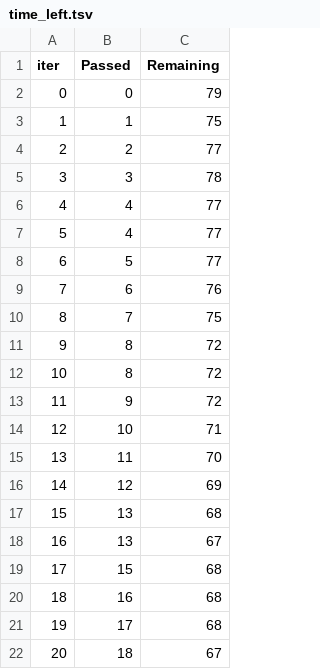
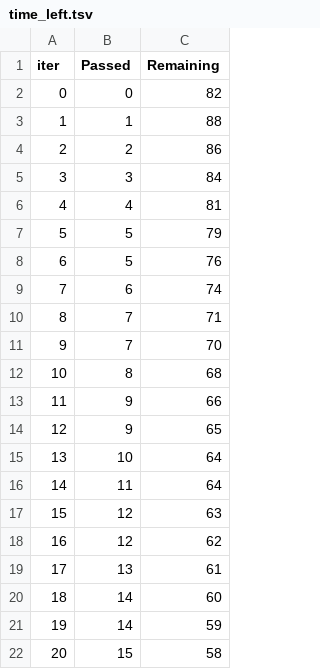
Before and after one commit to vidhanpandya23/mlproject1, a TSV file: catboost_info/time_left.tsv, drawn as a sheet; only a part is shown; the diff covers the shown part only.

```diff
--- a/catboost_info/time_left.tsv
+++ b/catboost_info/time_left.tsv
@@ -1,22 +1,22 @@
 iter	Passed	Remaining
-0	0	79
-1	1	75
-2	2	77
-3	3	78
-4	4	77
-5	4	77
-6	5	77
-7	6	76
-8	7	75
-9	8	72
-10	8	72
-11	9	72
-12	10	71
-13	11	70
-14	12	69
-15	13	68
-16	13	67
-17	15	68
-18	16	68
-19	17	68
-20	18	67
+0	0	82
+1	1	88
+2	2	86
+3	3	84
+4	4	81
+5	5	79
+6	5	76
+7	6	74
+8	7	71
+9	7	70
+10	8	68
+11	9	66
+12	9	65
+13	10	64
+14	11	64
+15	12	63
+16	12	62
+17	13	61
+18	14	60
+19	14	59
+20	15	58
```
Also changed, not shown: 153 edited cells elsewhere in this file, 3 other files.
